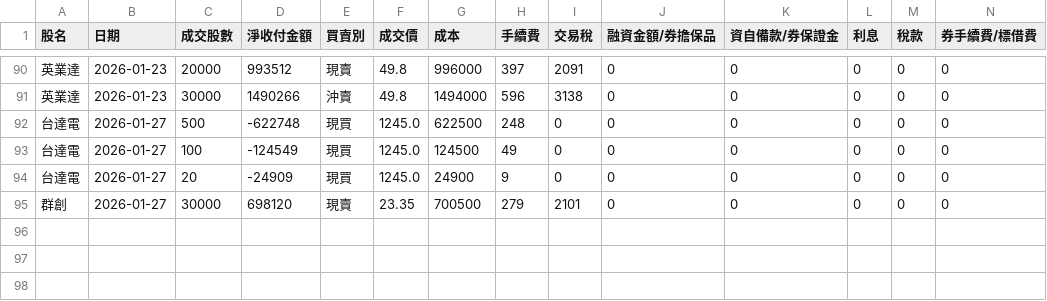
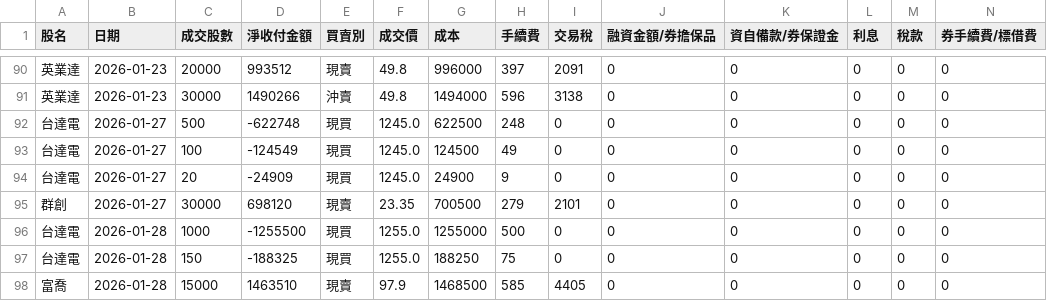
Before and after one commit to benson930417-prog/STOCK, a CSV file: data/master_trades.csv, drawn as a sheet; only a part is shown, gaps mark what is left out; rows hold the shown columns only; the diff names each change by its address in the sheet, - before the commit and + after, or states it on an @@ line.

Commit message:
Update master_trades.csv (2026-01-28 06:36:50 UTC)

```diff
--- a/data/master_trades.csv
+++ b/data/master_trades.csv
+row 96: 台達電 | 2026-01-28 | 1000 | -1255500 | 現買 | 1255.0 | 1255000 | 500 | 0 | 0 | 0 | 0 | 0 | 0
+row 97: 台達電 | 2026-01-28 | 150 | -188325 | 現買 | 1255.0 | 188250 | 75 | 0 | 0 | 0 | 0 | 0 | 0
+row 98: 富喬 | 2026-01-28 | 15000 | 1463510 | 現賣 | 97.9 | 1468500 | 585 | 4405 | 0 | 0 | 0 | 0 | 0
```
